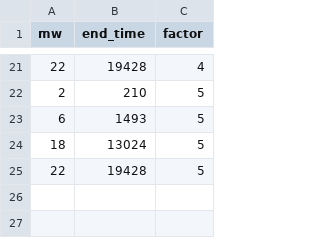
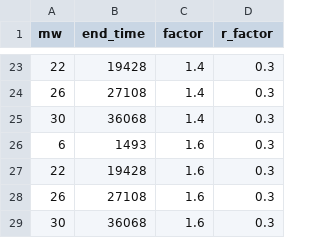
Before and after one commit to dewenyushu/moose, a CSV file: modules/combined/am_validation/single_track/inputs/single_track_samples.csv, drawn as a sheet; only a part is shown, gaps mark what is left out; removed rows and columns are numbered as before the commit, all else as after; the diff covers the shown part only; the diff names each change by its address in the sheet, - before the commit and + after, or states it on an @@ line.

```diff
--- a/modules/combined/am_validation/single_track/inputs/single_track_samples.csv
+++ b/modules/combined/am_validation/single_track/inputs/single_track_samples.csv
+column D (r_factor), row 23: 0.3; rows 26-27: 0.3 | 0.3
-C23 (factor): 4
+C23 (factor): 1.4
-row 22: 2 | 210 | 5
+row 24: 26 | 27108 | 1.4 | 0.3
+row 25: 30 | 36068 | 1.4 | 0.3
-C26 (factor): 5
+C26 (factor): 1.6
-row 24: 18 | 13024 | 5
-C27 (factor): 5
+C27 (factor): 1.6
+row 28: 26 | 27108 | 1.6 | 0.3
+row 29: 30 | 36068 | 1.6 | 0.3
```
Also changed, not shown: 14 added rows, 12 removed rows and 5 edited cells elsewhere in this file, modules/combined/am_validation/double_track/inputs/double_track_samples.csv, 26 other files.
